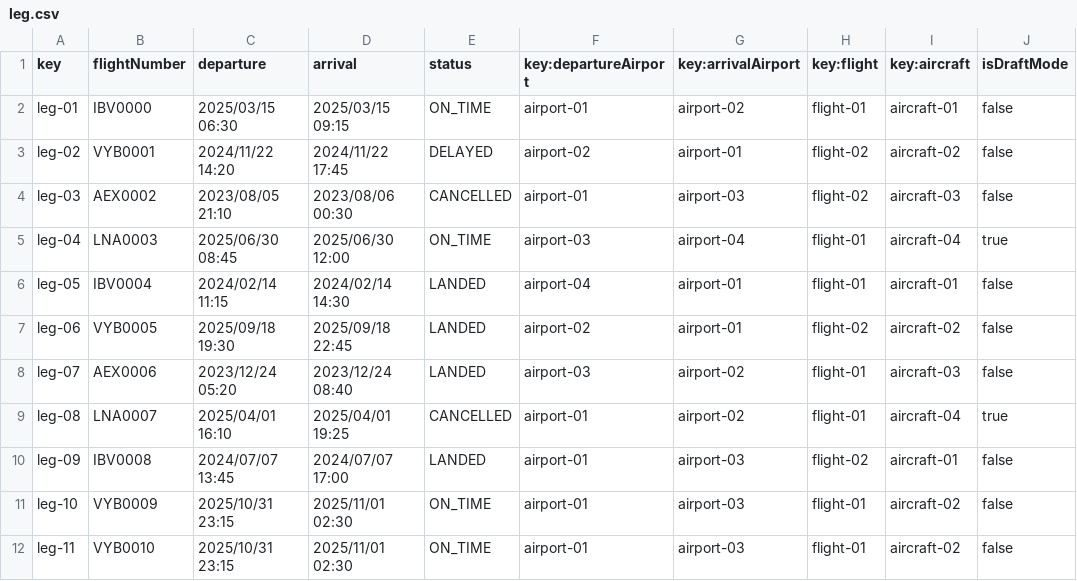
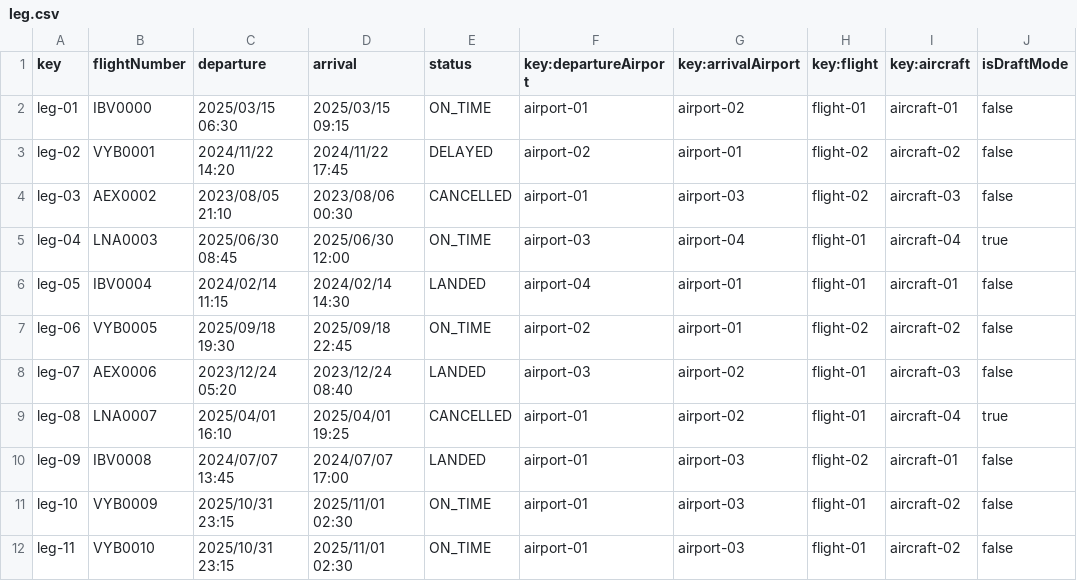
Before and after one commit to javpalgon/Acme-ANS-C2, a CSV file: src/main/resources/WEB-INF/data/sample/leg.csv, drawn as a sheet.

```diff
--- a/src/main/resources/WEB-INF/data/sample/leg.csv
+++ b/src/main/resources/WEB-INF/data/sample/leg.csv
@@ -6,3 +6,3 @@ leg-04,LNA0003,2025/06/30 08:45,2025/06/30 12:00,ON_TIME,airport-03,airport-04,f
 leg-05,IBV0004,2024/02/14 11:15,2024/02/14 14:30,LANDED,airport-04,airport-01,flight-01,aircraft-01,false
-leg-06,VYB0005,2025/09/18 19:30,2025/09/18 22:45,LANDED,airport-02,airport-01,flight-02,aircraft-02,false
+leg-06,VYB0005,2025/09/18 19:30,2025/09/18 22:45,ON_TIME,airport-02,airport-01,flight-02,aircraft-02,false
 leg-07,AEX0006,2023/12/24 05:20,2023/12/24 08:40,LANDED,airport-03,airport-02,flight-01,aircraft-03,false
```
Also changed, not shown: 17 other files.
